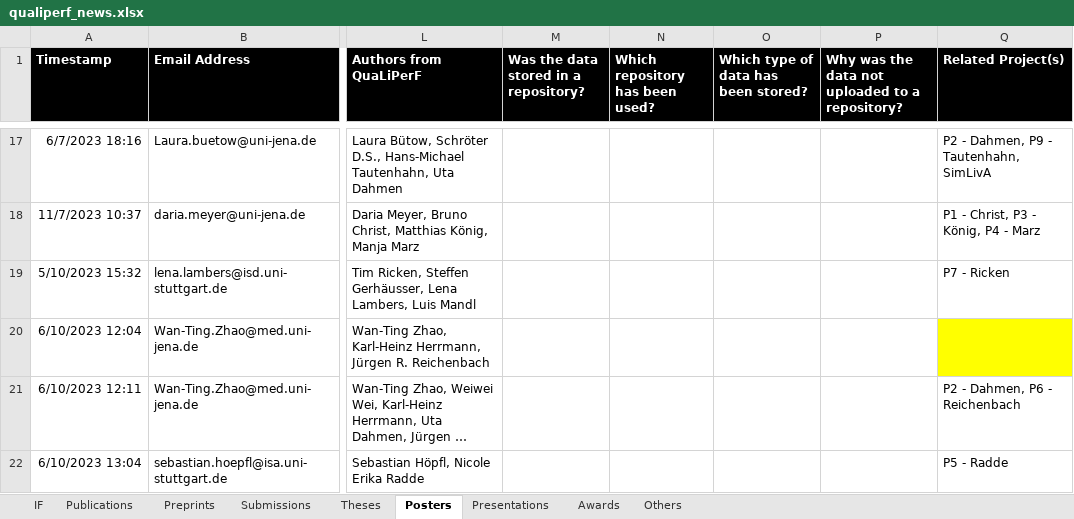
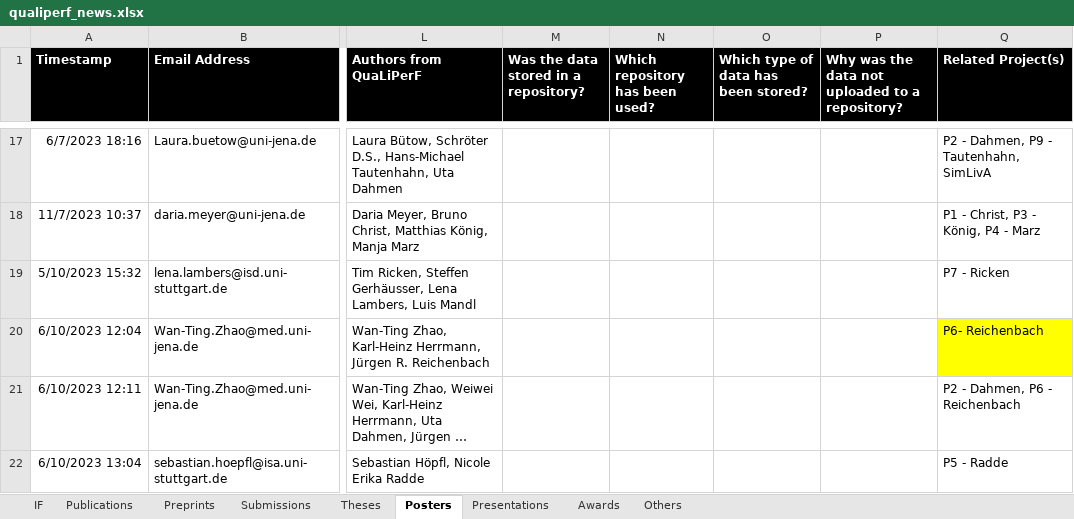
Before and after one commit to qualiperf/qualiperf.github.io, an Excel workbook: assets/news/qualiperf_news.xlsx, sheet Posters, drawn as a sheet; only a part is shown, gaps mark what is left out; long unchanged cells end in …; values as stored, in another font and other column widths than the file's, no borders; the diff names each change by its address in the sheet, - before the commit and + after, or states it on an @@ line.

Commit message:
updated news

```diff
--- a/assets/news/qualiperf_news.xlsx (sheet Posters)
+++ b/assets/news/qualiperf_news.xlsx (sheet Posters)
-Q20 (Related Project(s)): (empty)
+Q20 (Related Project(s)): P6- Reichenbach
```
